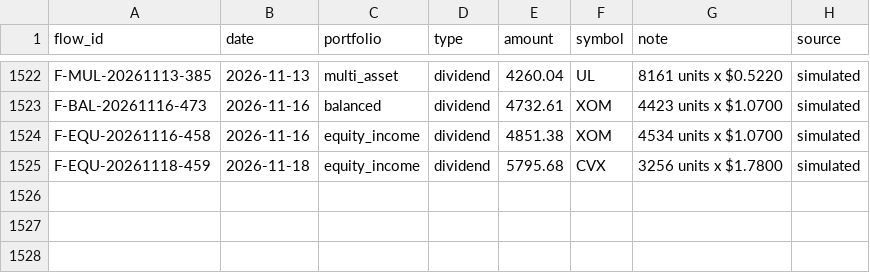
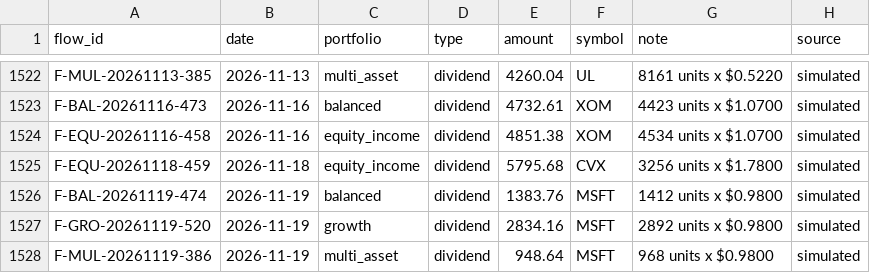
Before and after one commit to YnHaddad/wealth-risk-dashboard, a CSV file: data/cash_flows.csv, drawn as a sheet; only a part is shown, gaps mark what is left out.

```diff
--- a/data/cash_flows.csv
+++ b/data/cash_flows.csv
@@ -1525 +1525,4 @@ F-EQU-20261116-458,2026-11-16,equity_income,dividend,4851.38,XOM,4534 units x $1
 F-EQU-20261118-459,2026-11-18,equity_income,dividend,5795.68,CVX,3256 units x $1.7800,simulated
+F-BAL-20261119-474,2026-11-19,balanced,dividend,1383.76,MSFT,1412 units x $0.9800,simulated
+F-GRO-20261119-520,2026-11-19,growth,dividend,2834.16,MSFT,2892 units x $0.9800,simulated
+F-MUL-20261119-386,2026-11-19,multi_asset,dividend,948.64,MSFT,968 units x $0.9800,simulated
```
Also changed, not shown: data/market/adj_close.csv, data/market/close.csv, 2 other files.
